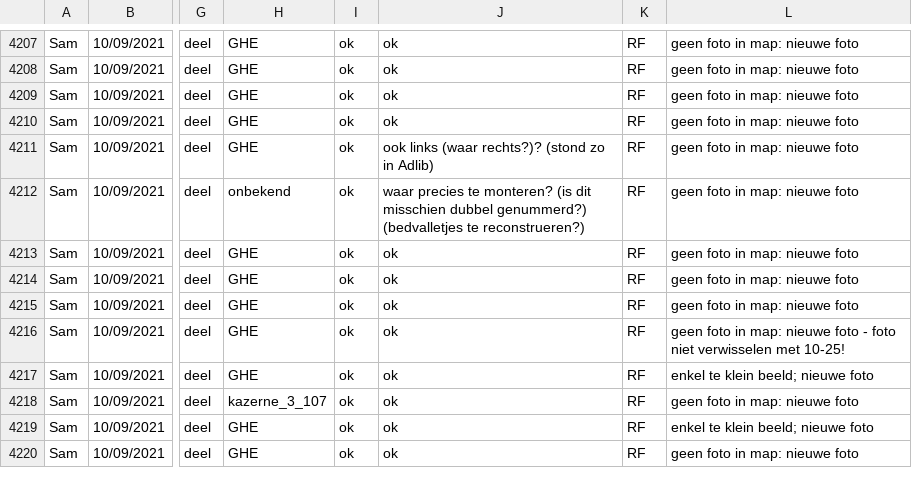
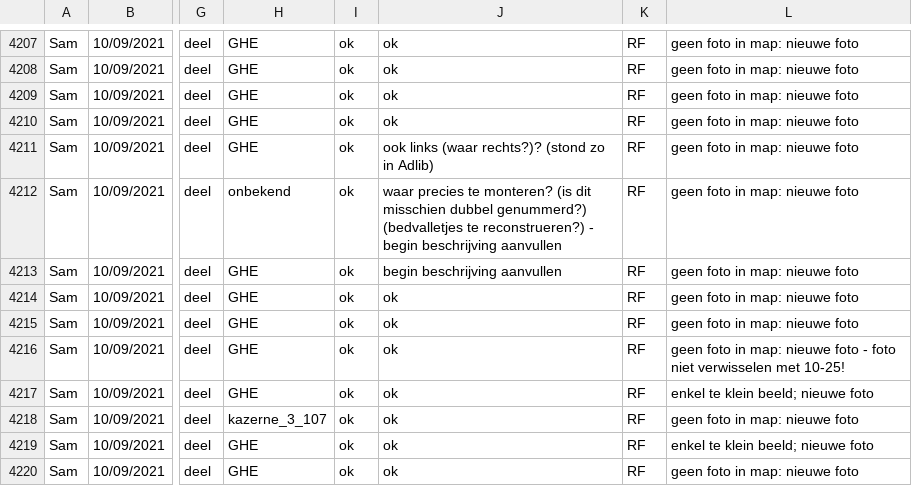
Before and after one commit to DesignMuseumGent/flat-voortgang, a CSV file: voortgang.csv, drawn as a sheet; only a part is shown, gaps mark what is left out; the diff covers the shown part only; the diff names each change by its address in the sheet, - before the commit and + after, or states it on an @@ line.

```diff
--- a/voortgang.csv
+++ b/voortgang.csv
-J4212: …te reconstrueren?)
+J4212: …te reconstrueren?) - begin beschrijving aanvullen
-J4213: ok
+J4213: begin beschrijving aanvullen
```
Also changed, not shown: 140 edited cells elsewhere in this file, 1 other file.
